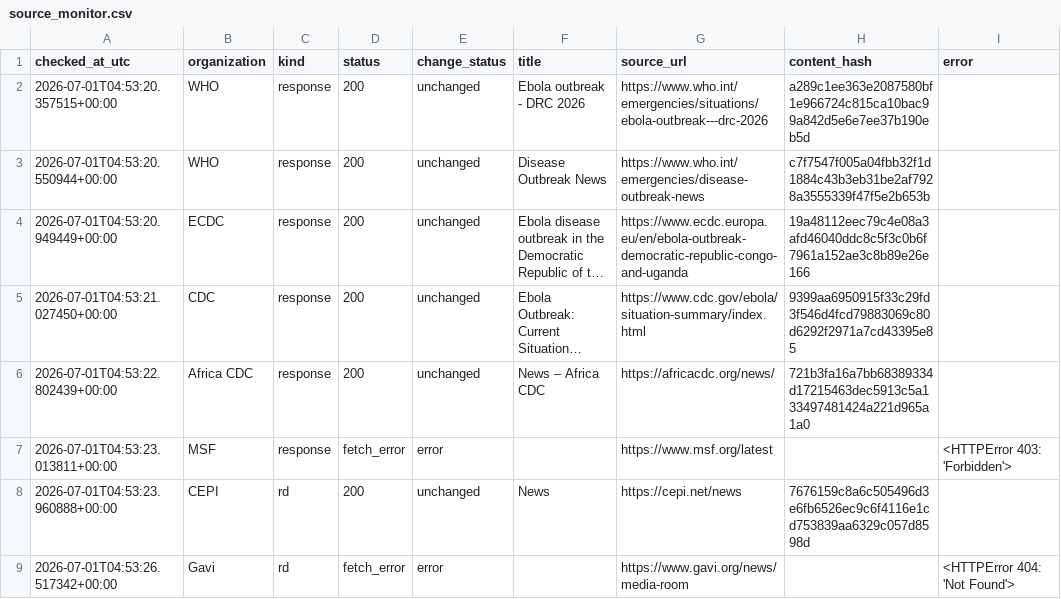
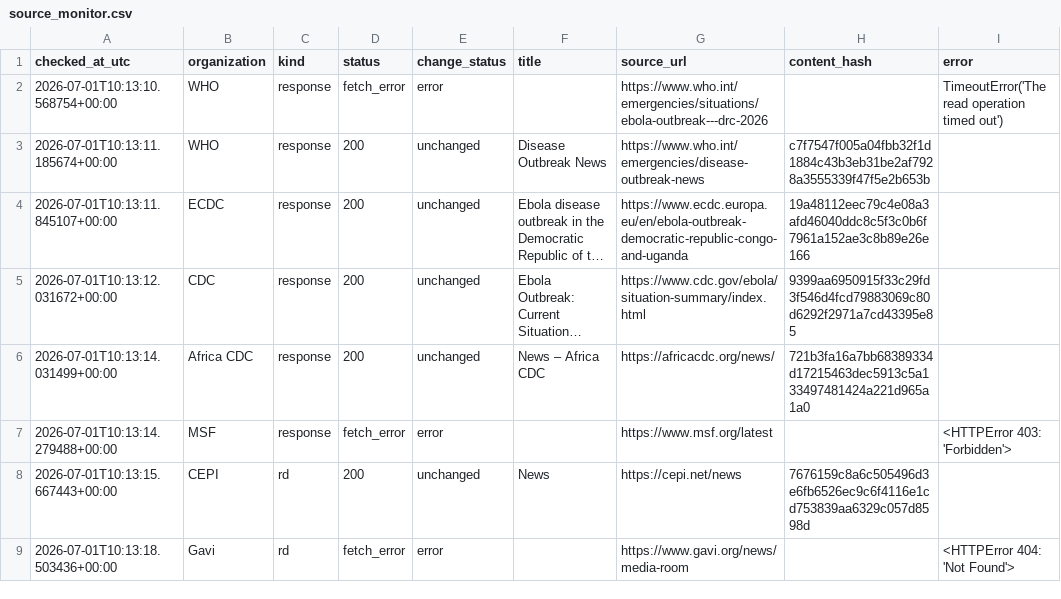
Before and after one commit to mosuzuki/ebola2026, a CSV file: data/processed/source_monitor.csv, drawn as a sheet; long unchanged cells end in …; removed rows and columns are numbered as before the commit, all else as after; the diff names each change by its address in the sheet, - before the commit and + after, or states it on an @@ line.

```diff
--- a/data/processed/source_monitor.csv
+++ b/data/processed/source_monitor.csv
-row 2: 2026-07-01T04:53:20.357515+00:00 | WHO | response | 200 | unchanged | Ebola outbreak - DRC 2026 | https://www.who.int/emergencies/situations/ebola-outbreak---drc-2026 | a289c1ee363e2087580bf1e966724c815ca10bac99a842d5e6e7ee37b190eb5d
+row 2: 2026-07-01T10:13:10.568754+00:00 | WHO | response | fetch_error | error |  | https://www.who.int/emergencies/situations/ebola-outbreak---drc-2026 |  | TimeoutError('The read operation timed out')
-A3 (checked_at_utc): 2026-07-01T04:53:20.550944+00:00
+A3 (checked_at_utc): 2026-07-01T10:13:11.185674+00:00
-A4 (checked_at_utc): 2026-07-01T04:53:20.949449+00:00
+A4 (checked_at_utc): 2026-07-01T10:13:11.845107+00:00
-A5 (checked_at_utc): 2026-07-01T04:53:21.027450+00:00
+A5 (checked_at_utc): 2026-07-01T10:13:12.031672+00:00
-A6 (checked_at_utc): 2026-07-01T04:53:22.802439+00:00
+A6 (checked_at_utc): 2026-07-01T10:13:14.031499+00:00
-A7 (checked_at_utc): 2026-07-01T04:53:23.013811+00:00
+A7 (checked_at_utc): 2026-07-01T10:13:14.279488+00:00
-A8 (checked_at_utc): 2026-07-01T04:53:23.960888+00:00
+A8 (checked_at_utc): 2026-07-01T10:13:15.667443+00:00
-A9 (checked_at_utc): 2026-07-01T04:53:26.517342+00:00
+A9 (checked_at_utc): 2026-07-01T10:13:18.503436+00:00
```
Also changed, not shown: docs/data/source_monitor.csv, 2 other files.
